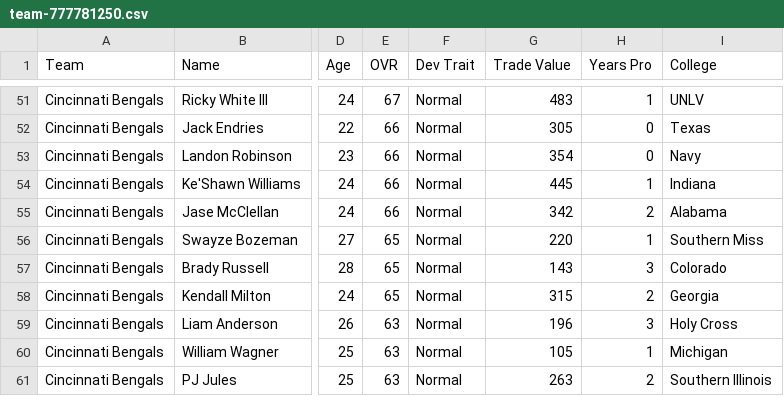
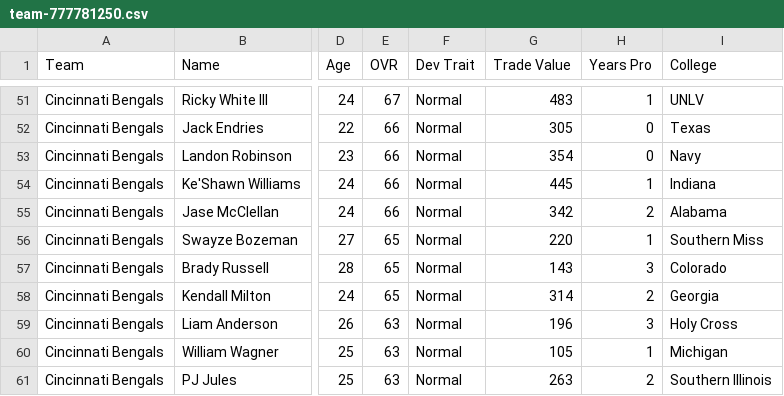
Before and after one commit to bully-league/bully-league.github.io, a CSV file: csv/team-777781250.csv, drawn as a sheet; only a part is shown, gaps mark what is left out; the diff names each change by its address in the sheet, - before the commit and + after, or states it on an @@ line.

```diff
--- a/csv/team-777781250.csv
+++ b/csv/team-777781250.csv
-G58 (Trade Value): 315
+G58 (Trade Value): 314
```
Also changed, not shown: csv/all-players.csv, csv/team-777781249.csv, 31 other files.
